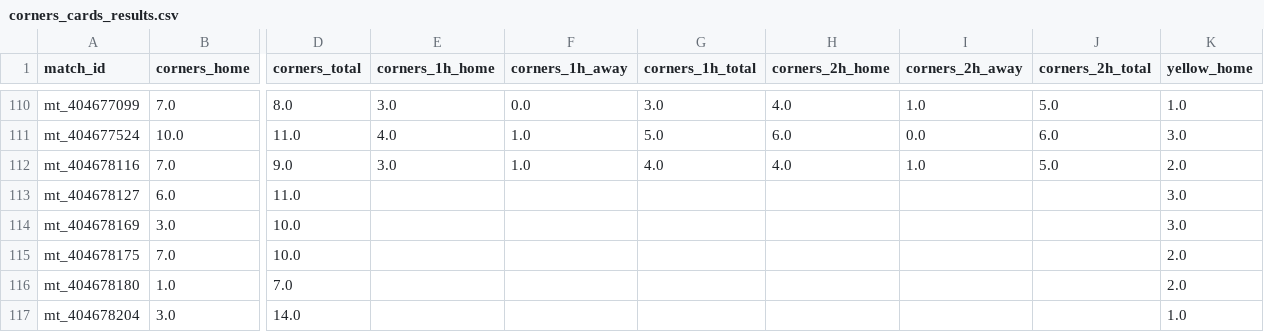
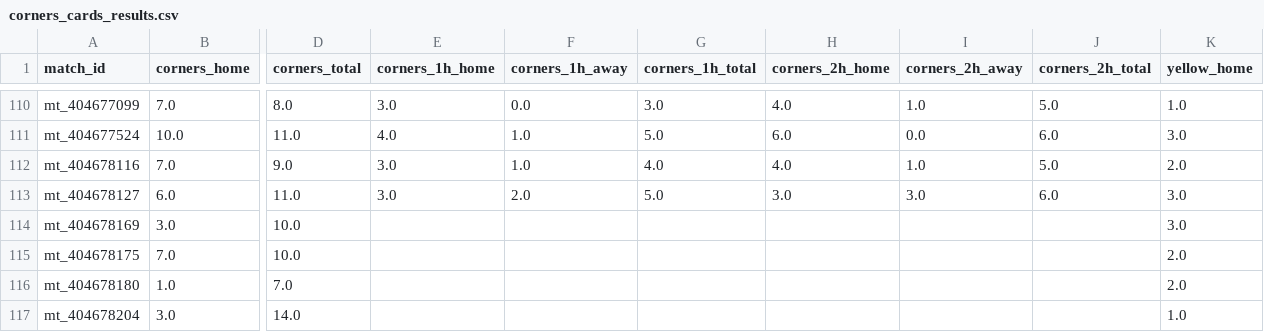
Before and after one commit to pngayton-droid/Star-lizard-test, a CSV file: data/corners_cards_results.csv, drawn as a sheet; only a part is shown, gaps mark what is left out; the diff names each change by its address in the sheet, - before the commit and + after, or states it on an @@ line.

Commit message:
Checkpoint Starlizard corners/cards match results

```diff
--- a/data/corners_cards_results.csv
+++ b/data/corners_cards_results.csv
-E113 (corners_1h_home): (empty)
+E113 (corners_1h_home): 3.0
-F113 (corners_1h_away): (empty)
+F113 (corners_1h_away): 2.0
-G113 (corners_1h_total): (empty)
+G113 (corners_1h_total): 5.0
-H113 (corners_2h_home): (empty)
+H113 (corners_2h_home): 3.0
-I113 (corners_2h_away): (empty)
+I113 (corners_2h_away): 3.0
-J113 (corners_2h_total): (empty)
+J113 (corners_2h_total): 6.0
```
